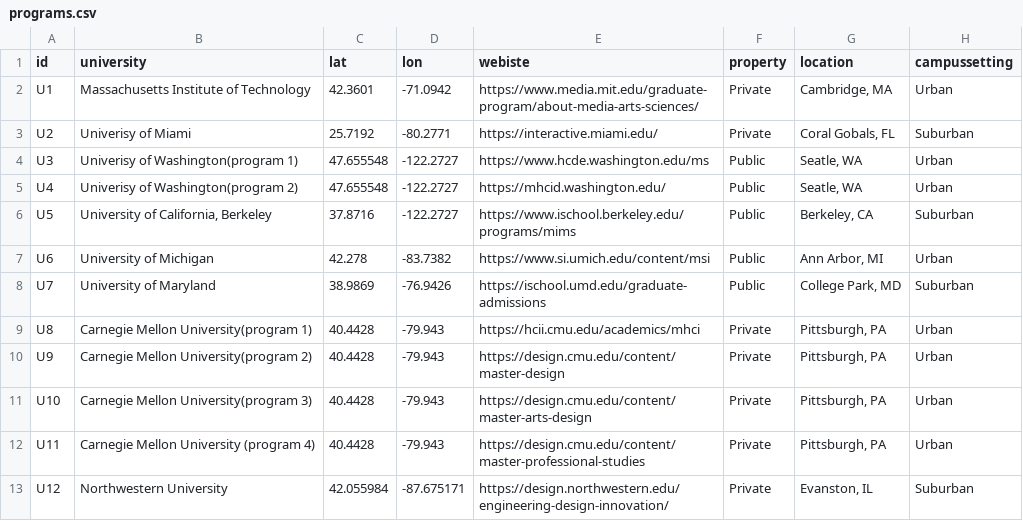
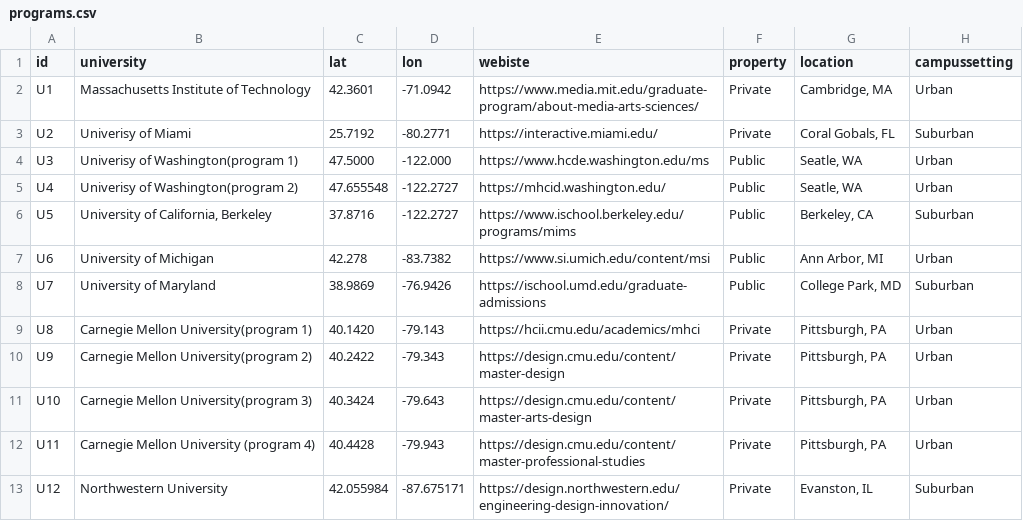
Before and after one commit to cathrinexing/capstone, a CSV file: formal/data/programs.csv, drawn as a sheet; only a part is shown; the diff names each change by its address in the sheet, - before the commit and + after, or states it on an @@ line.

```diff
--- a/formal/data/programs.csv
+++ b/formal/data/programs.csv
-C4 (lat): 47.655548
+C4 (lat): 47.5000
-D4 (lon): -122.2727
+D4 (lon): -122.000
-C9 (lat): 40.4428
+C9 (lat): 40.1420
-D9 (lon): -79.943
+D9 (lon): -79.143
-C10 (lat): 40.4428
+C10 (lat): 40.2422
-D10 (lon): -79.943
+D10 (lon): -79.343
-C11 (lat): 40.4428
+C11 (lat): 40.3424
-D11 (lon): -79.943
+D11 (lon): -79.643
```
Also changed, not shown: 25 other files.
